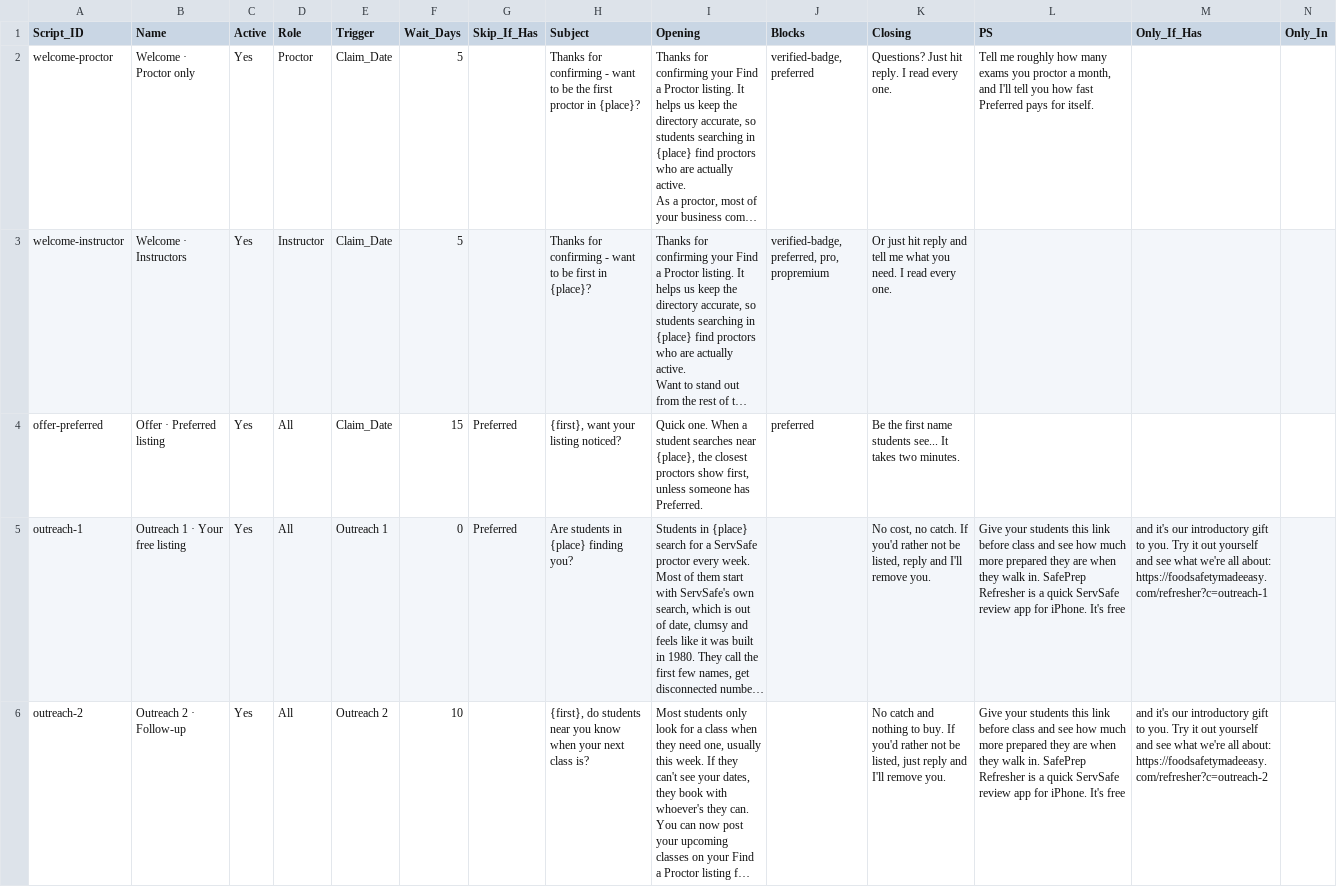
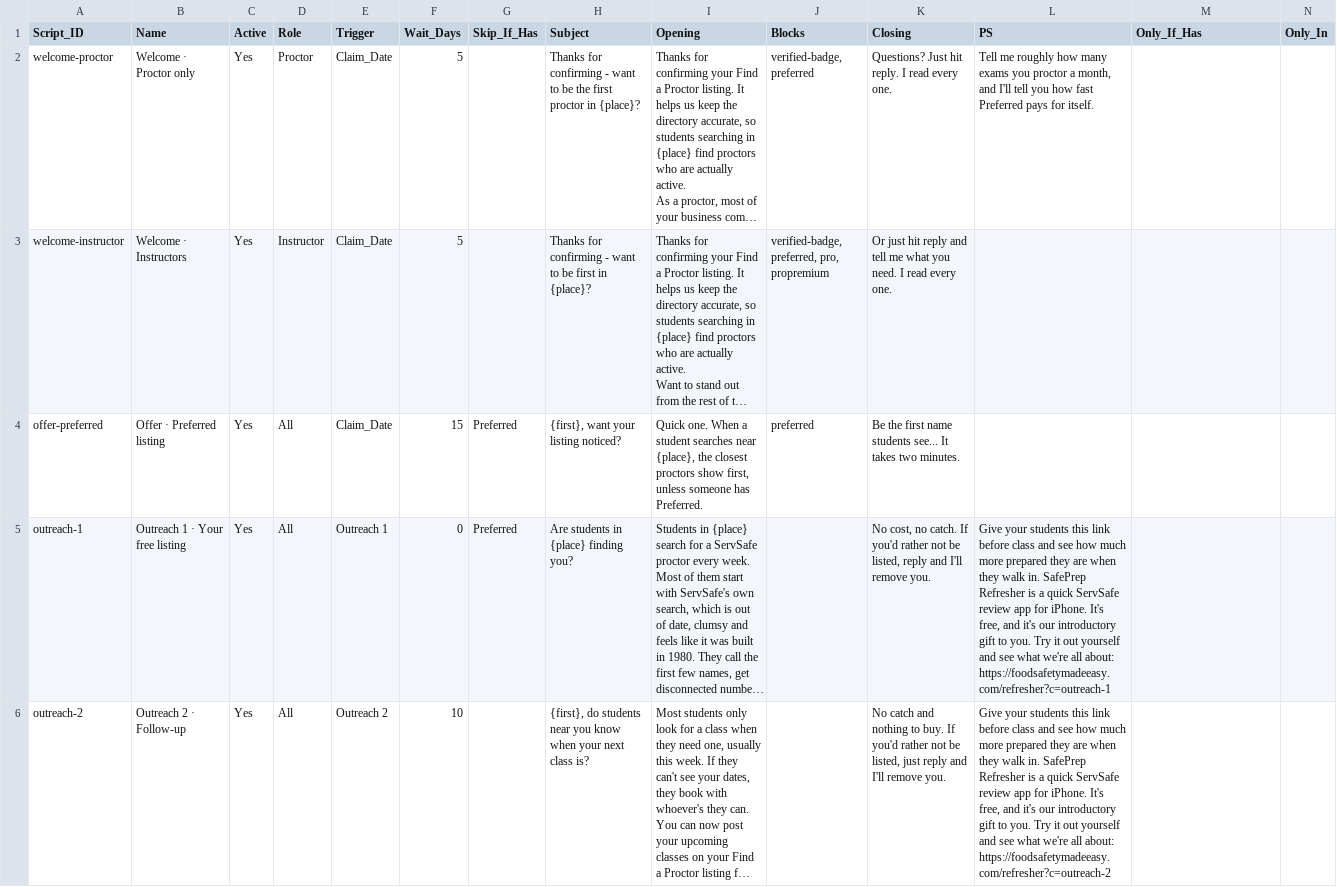
Before and after one commit to novernmanagement-coder/SafePrep_Content, a CSV file: Email Scripts.csv, drawn as a sheet; only a part is shown; long unchanged cells end in …; the diff covers the shown part only; the diff names each change by its address in the sheet, - before the commit and + after, or states it on an @@ line.

```diff
--- a/Email Scripts.csv
+++ b/Email Scripts.csv
-L5 (PS): …iPhone. It's free
+L5 (PS): …iPhone. It's free, and it's our introductory gift to you. Try it out yourself and see what we're all about: https://foodsafetymadeeasy.com/refresher?c=outreach-1
-M5 (Only_If_Has): and it's our introductory gift to you. Try it out yourself and see what we're all about: https://foodsafetymadeeasy.com/refresher?c=outreach-1
+M5 (Only_If_Has): (empty)
-L6 (PS): …iPhone. It's free
+L6 (PS): …iPhone. It's free, and it's our introductory gift to you. Try it out yourself and see what we're all about: https://foodsafetymadeeasy.com/refresher?c=outreach-2
-M6 (Only_If_Has): and it's our introductory gift to you. Try it out yourself and see what we're all about: https://foodsafetymadeeasy.com/refresher?c=outreach-2
+M6 (Only_If_Has): (empty)
```
Also changed, not shown: 2 edited cells elsewhere in this file.
